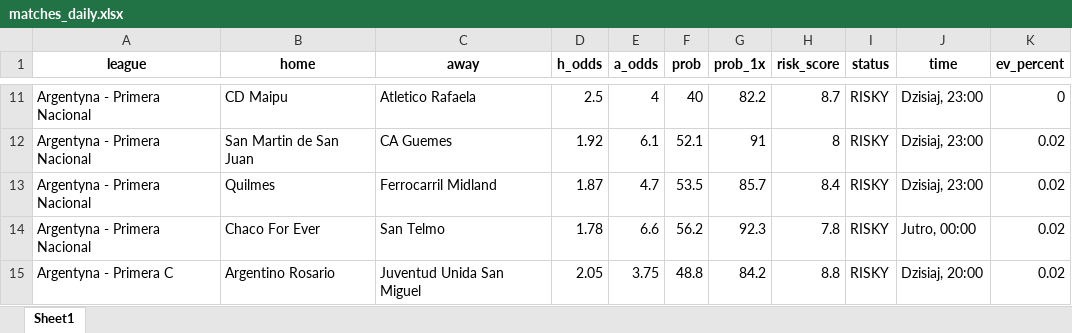
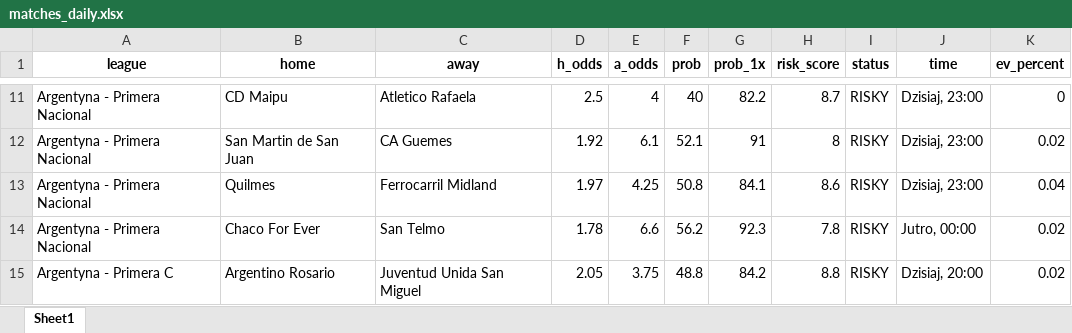
Before and after one commit to Byadiso/webscraper_advanced, an Excel workbook: matches_daily.xlsx, sheet Sheet1, drawn as a sheet; only a part is shown, gaps mark what is left out; values as stored, in another font and other column widths than the file's, no borders; the diff covers the shown part only; the diff names each change by its address in the sheet, - before the commit and + after, or states it on an @@ line.

```diff
--- a/matches_daily.xlsx (sheet Sheet1)
+++ b/matches_daily.xlsx (sheet Sheet1)
-D13 (h_odds): 1.87
+D13 (h_odds): 1.97
-E13 (a_odds): 4.7
+E13 (a_odds): 4.25
-F13 (prob): 53.5
+F13 (prob): 50.8
-G13 (prob_1x): 85.7
+G13 (prob_1x): 84.1
-H13 (risk_score): 8.4
+H13 (risk_score): 8.6
-K13 (ev_percent): 0.02
+K13 (ev_percent): 0.04
```
Also changed, not shown: 13 added rows, 16 removed rows and 58 edited cells elsewhere in this sheet, 1 other file.
